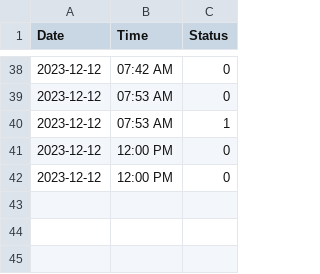
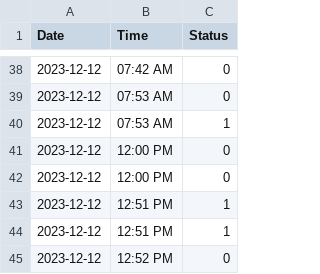
Before and after one commit to bmangaru/CS121-Term-Project, a CSV file: Data/Magaru-Medicine-Log.csv, drawn as a sheet; only a part is shown, gaps mark what is left out; the diff names each change by its address in the sheet, - before the commit and + after, or states it on an @@ line.

```diff
--- a/Data/Magaru-Medicine-Log.csv
+++ b/Data/Magaru-Medicine-Log.csv
+row 43: 2023-12-12 | 12:51 PM | 1
+row 44: 2023-12-12 | 12:51 PM | 1
+row 45: 2023-12-12 | 12:52 PM | 0
```
Also changed, not shown: 1 other file.
